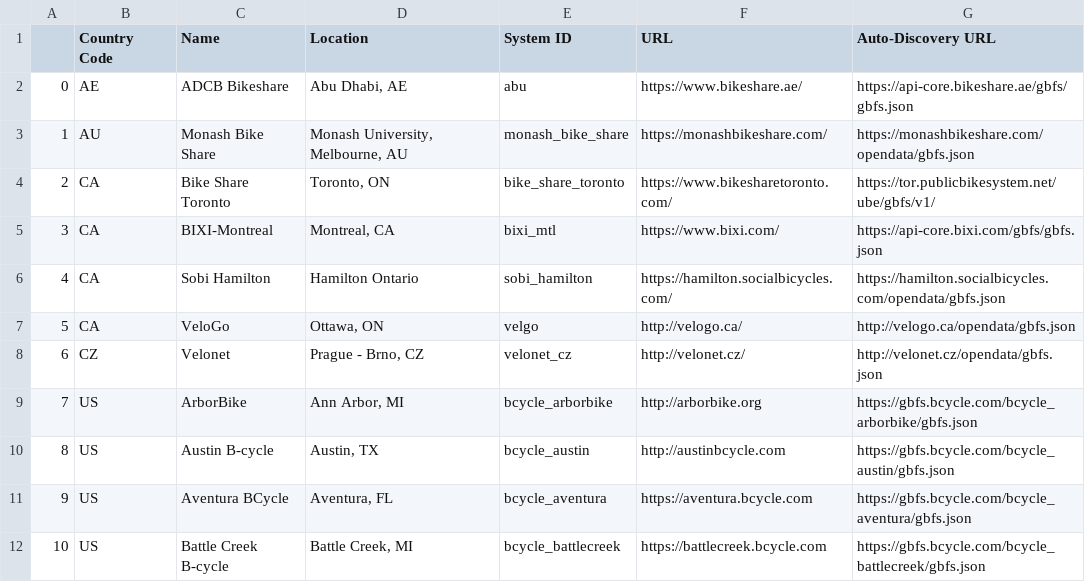
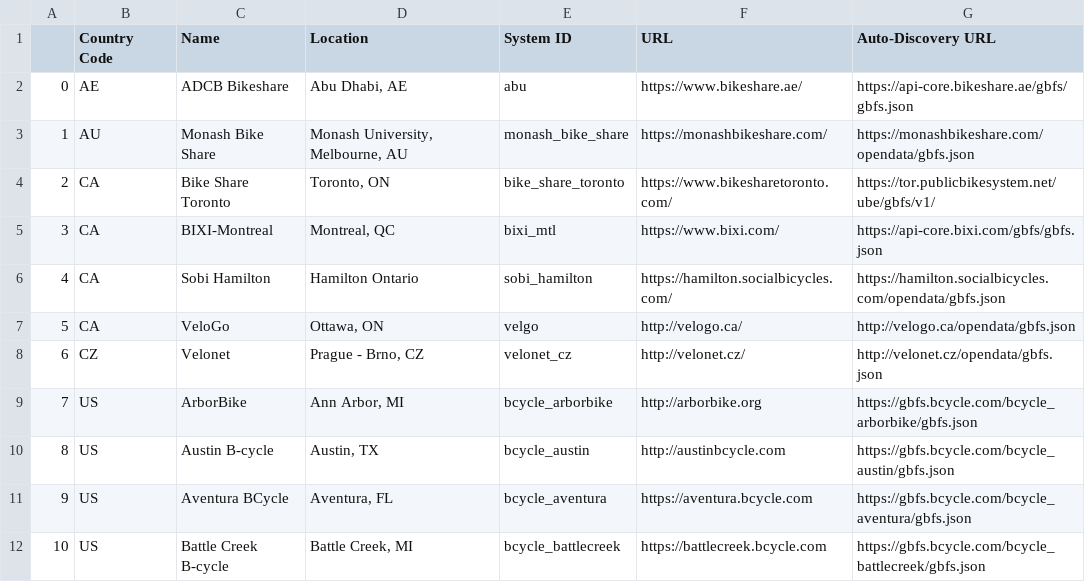
Before and after one commit to kylebarron/bikeshare-scrape, a CSV file: data/gbfs_systems.csv, drawn as a sheet; only a part is shown.

```diff
--- a/data/gbfs_systems.csv
+++ b/data/gbfs_systems.csv
@@ -4,3 +4,3 @@
 2,CA,Bike Share Toronto,"Toronto, ON",bike_share_toronto,https://www.bikesharetoronto.com/,https://tor.publicbikesystem.net/ube/gbfs/v1/
-3,CA,BIXI-Montreal,"Montreal, CA",bixi_mtl,https://www.bixi.com/,https://api-core.bixi.com/gbfs/gbfs.json
+3,CA,BIXI-Montreal,"Montreal, QC",bixi_mtl,https://www.bixi.com/,https://api-core.bixi.com/gbfs/gbfs.json
 4,CA,Sobi Hamilton,Hamilton Ontario,sobi_hamilton,https://hamilton.socialbicycles.com/,https://hamilton.socialbicycles.com/opendata/gbfs.json
```
Also changed, not shown: data/url_list.csv.
